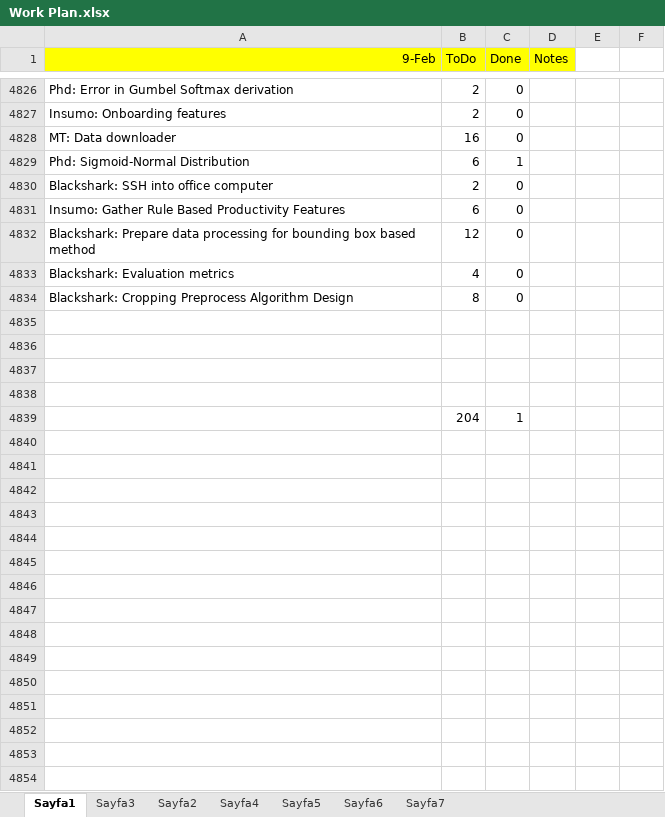
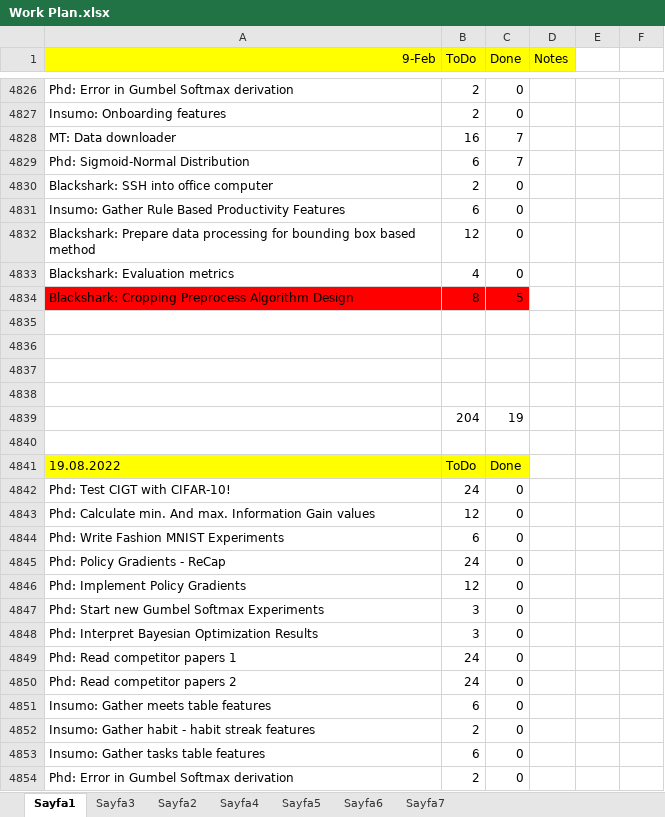
Before and after one commit to ufukcbicici/phd_work, an Excel workbook: Work Plan.xlsx, sheet Sayfa1, drawn as a sheet; only a part is shown, gaps mark what is left out; values as stored, in another font and other column widths than the file's, no borders; charts and pictures not drawn; addresses are those after the commit; the diff covers the shown part only; the diff names each change by its address in the sheet, - before the commit and + after, or states it on an @@ line.

```diff
--- a/Work Plan.xlsx (sheet Sayfa1)
+++ b/Work Plan.xlsx (sheet Sayfa1)
-C4828 (Done): 0
+C4828 (Done): 7
-C4829 (Done): 1
+C4829 (Done): 7
-A4834:C4834 fill: none
+A4834:C4834 fill: #FF0000
-C4834 (Done): 0
+C4834 (Done): 5
+row 4839:  | 204 | 19
-row 4840:  | 204 | 1
+row 4840: (empty)
+row 4841: 19.08.2022 | ToDo | Done
+row 4842: Phd: Test CIGT with CIFAR-10! | 24 | 0
+row 4843: Phd: Calculate min. And max. Information Gain values | 12 | 0
+row 4844: Phd: Write Fashion MNIST Experiments | 6 | 0
+row 4845: Phd: Policy Gradients - ReCap | 24 | 0
+row 4846: Phd: Implement Policy Gradients | 12 | 0
+row 4847: Phd: Start new Gumbel Softmax Experiments | 3 | 0
+row 4848: Phd: Interpret Bayesian Optimization Results | 3 | 0
+row 4849: Phd: Read competitor papers 1 | 24 | 0
+row 4850: Phd: Read competitor papers 2 | 24 | 0
+row 4851: Insumo: Gather meets table features | 6 | 0
+row 4852: Insumo: Gather habit - habit streak features | 2 | 0
+row 4853: Insumo: Gather tasks table features | 6 | 0
+row 4854: Phd: Error in Gumbel Softmax derivation | 2 | 0
```
Also changed, not shown: 38 added rows elsewhere in this sheet, 2 other files.
